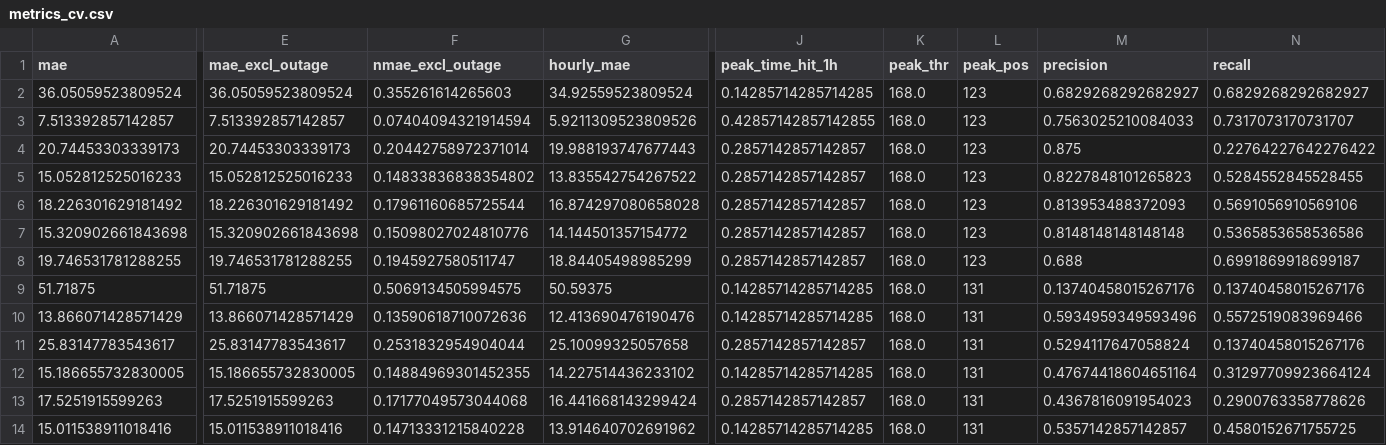
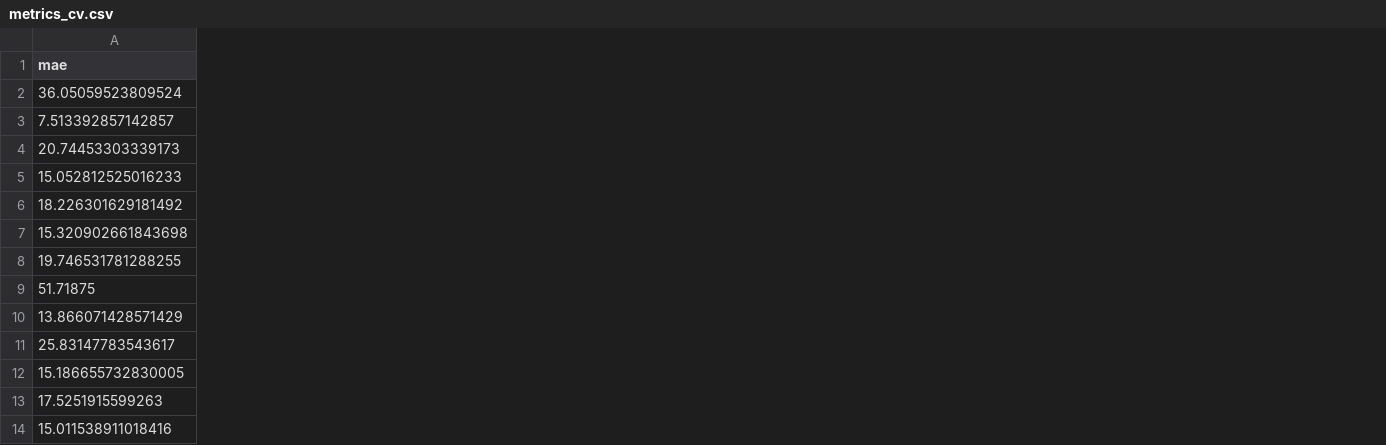
Before and after one commit to Jon-Irenicus/kamp_ai_competition, a CSV file: outputs/metrics_cv.csv, drawn as a sheet; only a part is shown, gaps mark what is left out; removed rows and columns are numbered as before the commit, all else as after; the diff covers the shown part only; the diff names each change by its address in the sheet, - before the commit and + after, or states it on an @@ line.

```diff
--- a/outputs/metrics_cv.csv
+++ b/outputs/metrics_cv.csv
-column E (mae_excl_outage), rows 2-14: 36.05059523809524 | 7.513392857142857 | 20.74453303339173 | 15.052812525016233 | 18.226301629181492 | 15.320902661843698 | 19.746531781288255 | 51.71875 | 13.866071428571429 | 25.83147783543617 | 15.186655732830005 | 17.5251915599263 | 15.011538911018416
-column F (nmae_excl_outage), rows 2-14: 0.355261614265603 | 0.07404094321914594 | 0.20442758972371014 | 0.14833836838354802 | 0.17961160685725544 | 0.15098027024810776 | 0.1945927580511747 | 0.5069134505994575 | 0.13590618710072636 | 0.2531832954904044 | 0.14884969301452355 | 0.17177049573044068 | 0.14713331215840228
-column G (hourly_mae), rows 2-14: 34.92559523809524 | 5.9211309523809526 | 19.988193747677443 | 13.835542754267522 | 16.874297080658028 | 14.144501357154772 | 18.84405498985299 | 50.59375 | 12.413690476190476 | 25.10099325057658 | 14.227514436233102 | 16.441668143299424 | 13.914640702691962
-column J (peak_time_hit_1h), rows 2-14: 0.14285714285714285 | 0.42857142857142855 | 0.2857142857142857 | 0.2857142857142857 | 0.2857142857142857 | 0.2857142857142857 | 0.2857142857142857 | 0.14285714285714285 | 0.14285714285714285 | 0.2857142857142857 | 0.14285714285714285 | 0.2857142857142857 | 0.14285714285714285
-column K (peak_thr), rows 2-14: all 168.0
-column L (peak_pos), rows 2-14: 123 | 123 | 123 | 123 | 123 | 123 | 123 | 131 | 131 | 131 | 131 | 131 | 131
-column M (precision), rows 2-14: 0.6829268292682927 | 0.7563025210084033 | 0.875 | 0.8227848101265823 | 0.813953488372093 | 0.8148148148148148 | 0.688 | 0.13740458015267176 | 0.5934959349593496 | 0.5294117647058824 | 0.47674418604651164 | 0.4367816091954023 | 0.5357142857142857
-column N (recall), rows 2-14: 0.6829268292682927 | 0.7317073170731707 | 0.22764227642276422 | 0.5284552845528455 | 0.5691056910569106 | 0.5365853658536586 | 0.6991869918699187 | 0.13740458015267176 | 0.5572519083969466 | 0.13740458015267176 | 0.31297709923664124 | 0.2900763358778626 | 0.4580152671755725
```
Also changed, not shown: 2 added columns and 3 removed columns elsewhere in this file, outputs/ablation_cv.csv, outputs/errors_by_dow.csv, 32 other files.
